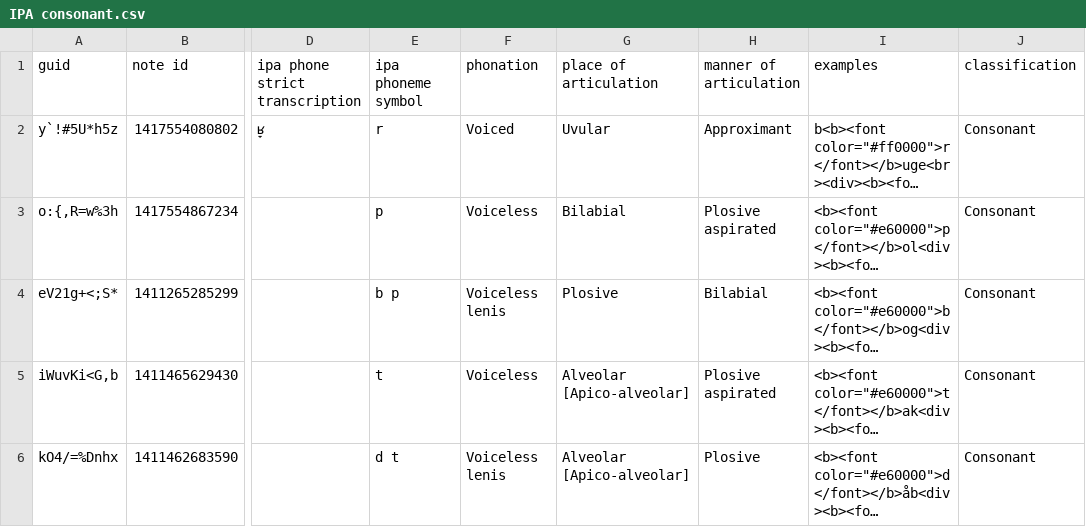
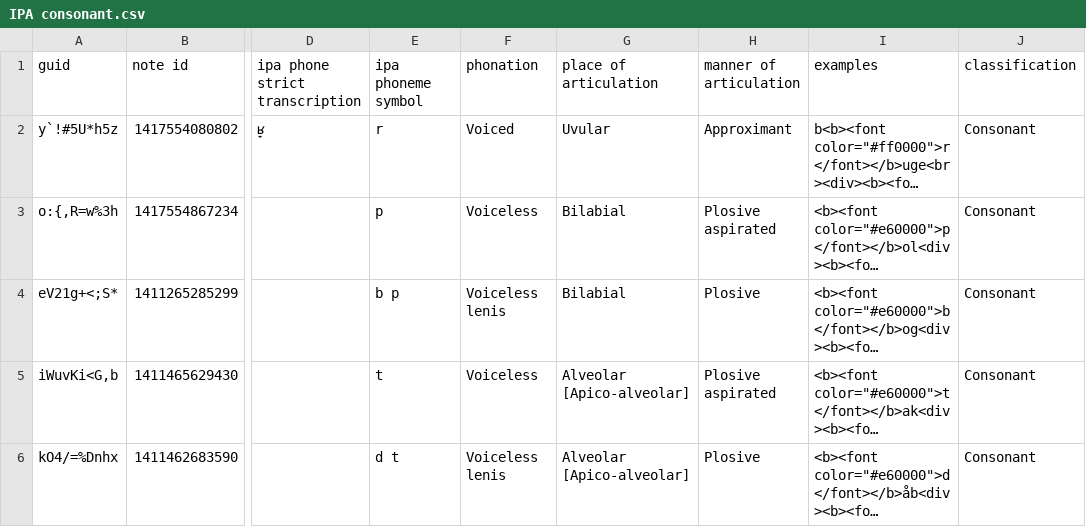
Before and after one commit to simgunz/anki-decks_danish-ipa, a CSV file: src/data/IPA consonant.csv, drawn as a sheet; only a part is shown, gaps mark what is left out; long unchanged cells end in …; the diff names each change by its address in the sheet, - before the commit and + after, or states it on an @@ line.

Commit message:
Swap place and manner for b̥

```diff
--- a/src/data/IPA consonant.csv
+++ b/src/data/IPA consonant.csv
-G4 (place of articulation): Plosive
+G4 (place of articulation): Bilabial
-H4 (manner of articulation): Bilabial
+H4 (manner of articulation): Plosive
```
